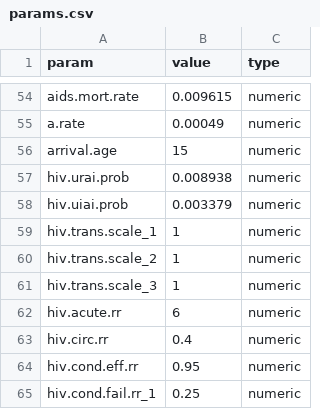
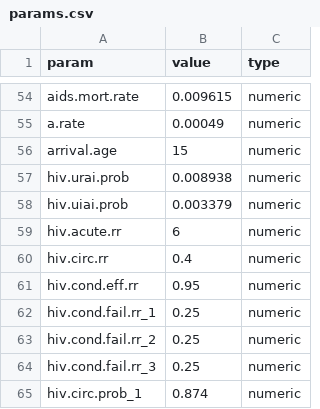
Before and after one commit to EpiModel/BigNets, a CSV file: data/input/params.csv, drawn as a sheet; only a part is shown, gaps mark what is left out; the shorter side is filled out with more unchanged rows.

```diff
--- a/data/input/params.csv
+++ b/data/input/params.csv
@@ -58,5 +58,2 @@ hiv.urai.prob,0.008938,numeric
 hiv.uiai.prob,0.003379,numeric
-hiv.trans.scale_1,1,numeric
-hiv.trans.scale_2,1,numeric
-hiv.trans.scale_3,1,numeric
 hiv.acute.rr,6,numeric
```
Also changed, not shown: 3 other files.
